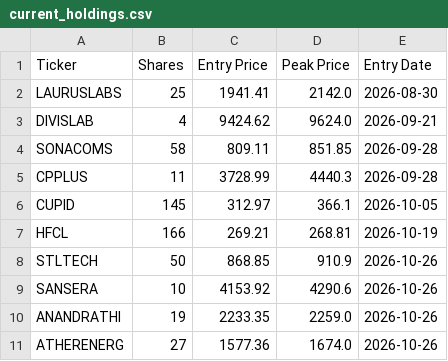
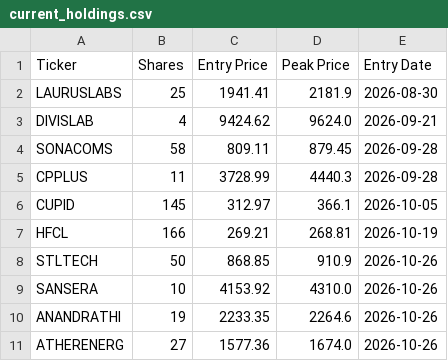
Before and after one commit to shirapthinj/quant_momentum_52w, a CSV file: current_holdings.csv, drawn as a sheet.

```diff
--- a/current_holdings.csv
+++ b/current_holdings.csv
@@ -1,5 +1,5 @@
 Ticker,Shares,Entry Price,Peak Price,Entry Date
-LAURUSLABS,25,1941.41,2142.0,2026-08-30
+LAURUSLABS,25,1941.41,2181.9,2026-08-30
 DIVISLAB,4,9424.62,9624.0,2026-09-21
-SONACOMS,58,809.11,851.85,2026-09-28
+SONACOMS,58,809.11,879.45,2026-09-28
 CPPLUS,11,3728.99,4440.3,2026-09-28
@@ -8,4 +8,4 @@ HFCL,166,269.21,268.81,2026-10-19
 STLTECH,50,868.85,910.9,2026-10-26
-SANSERA,10,4153.92,4290.6,2026-10-26
-ANANDRATHI,19,2233.35,2259.0,2026-10-26
+SANSERA,10,4153.92,4310.0,2026-10-26
+ANANDRATHI,19,2233.35,2264.6,2026-10-26
 ATHERENERG,27,1577.36,1674.0,2026-10-26
```
Also changed, not shown: performance_history.csv, 1 other file.
